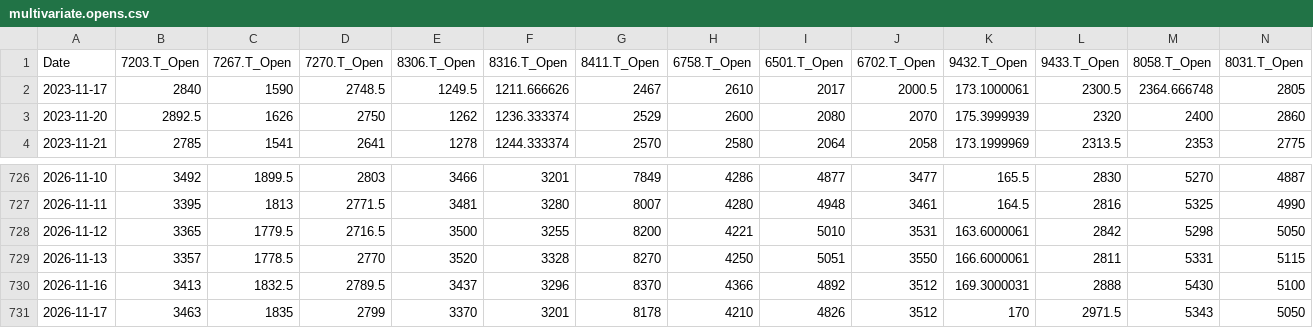
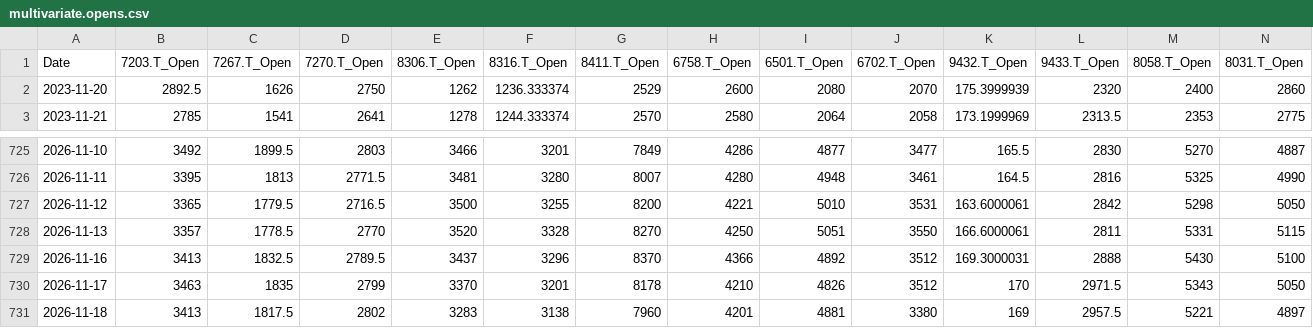
Before and after one commit to europanite/client-side-time-series-forecast-ai, a CSV file: data/stocks/multivariate.opens.csv, drawn as a sheet; only a part is shown, gaps mark what is left out.

```diff
--- a/data/stocks/multivariate.opens.csv
+++ b/data/stocks/multivariate.opens.csv
@@ -1,3 +1,2 @@
 Date,7203.T_Open,7267.T_Open,7270.T_Open,8306.T_Open,8316.T_Open,8411.T_Open,6758.T_Open,6501.T_Open,6702.T_Open,9432.T_Open,9433.T_Open,8058.T_Open,8031.T_Open
-2023-11-17,2840,1590,2748.5,1249.5,1211.666626,2467,2610,2017,2000.5,173.1000061,2300.5,2364.666748,2805
 2023-11-20,2892.5,1626,2750,1262,1236.333374,2529,2600,2080,2070,175.3999939,2320,2400,2860
@@ -731 +730,2 @@ Date,7203.T_Open,7267.T_Open,7270.T_Open,8306.T_Open,8316.T_Open,8411.T_Open,675
 2026-11-17,3463,1835,2799,3370,3201,8178,4210,4826,3512,170,2971.5,5343,5050
+2026-11-18,3413,1817.5,2802,3283,3138,7960,4201,4881,3380,169,2957.5,5221,4897
```
Also changed, not shown: data/stocks/multivariate.csv, 3 other files.
